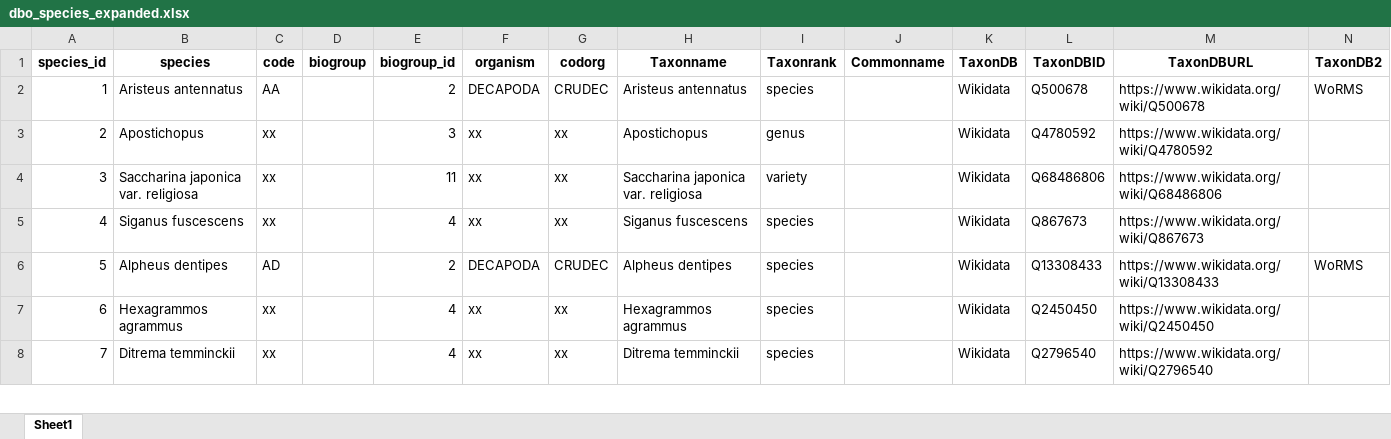
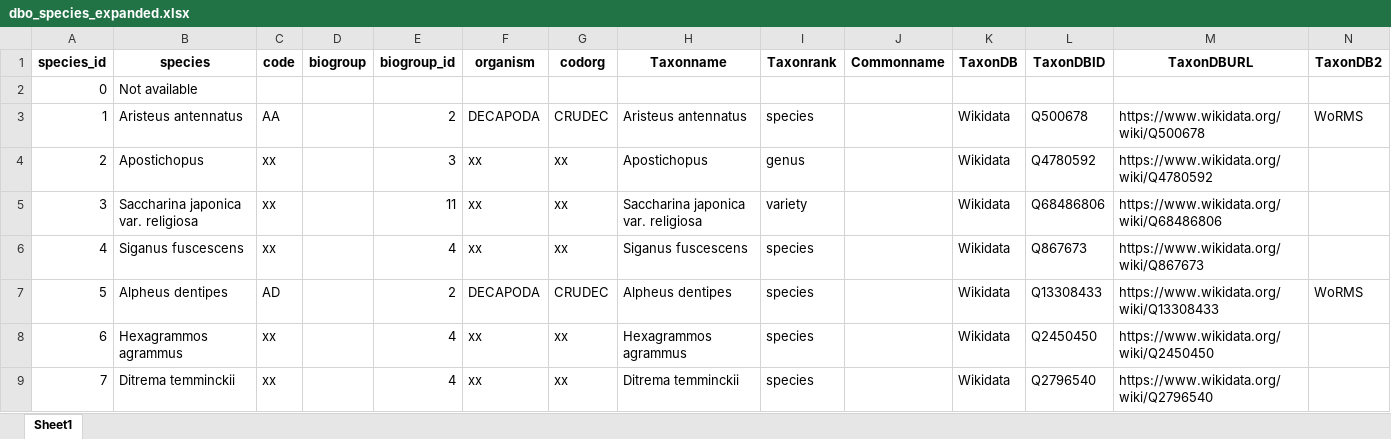
Before and after one commit to franckalbinet/marisco, an Excel workbook: nbs/files/lut/dbo_species_expanded.xlsx, sheet Sheet1, drawn as a sheet; only a part is shown; values as stored, in another font and other column widths than the file's, no borders; rows hold the shown columns only; the diff names each change by its address in the sheet, - before the commit and + after, or states it on an @@ line.

Commit message:
Add Not available item in species lookup table

```diff
--- a/nbs/files/lut/dbo_species_expanded.xlsx (sheet Sheet1)
+++ b/nbs/files/lut/dbo_species_expanded.xlsx (sheet Sheet1)
+row 2: 0 | Not available
```
Also changed, not shown: 3 other files.
